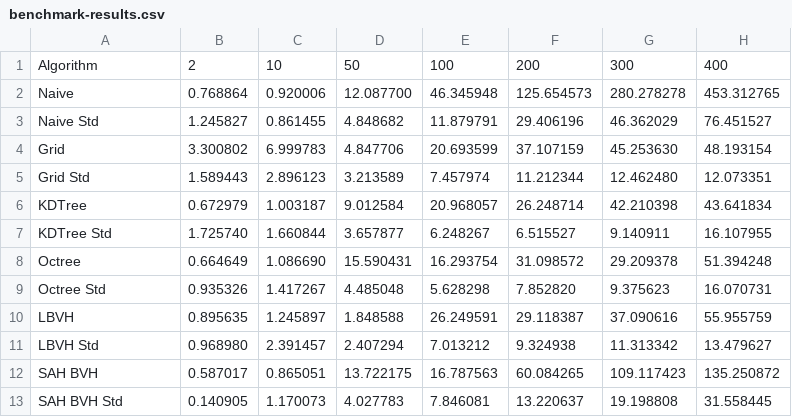
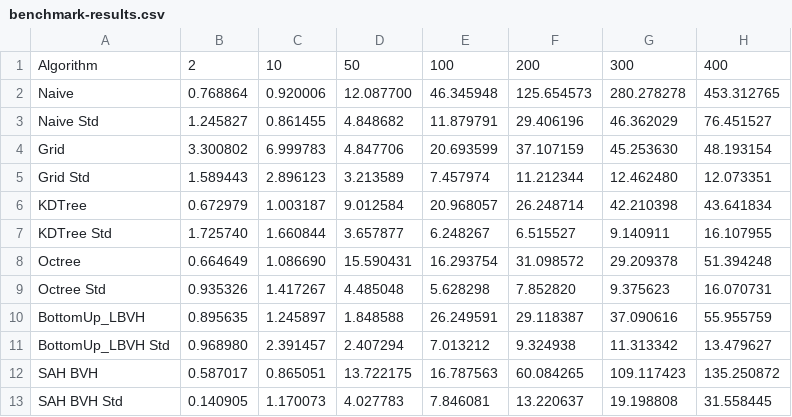
Before and after one commit to ronsaldo/molesim, a CSV file: scripts/benchmark-results.csv, drawn as a sheet; only a part is shown; the diff names each change by its address in the sheet, - before the commit and + after, or states it on an @@ line.

Commit message:
Top down LBVH construction.

```diff
--- a/scripts/benchmark-results.csv
+++ b/scripts/benchmark-results.csv
-A10: LBVH
+A10: BottomUp_LBVH
-A11: LBVH Std
+A11: BottomUp_LBVH Std
```
Also changed, not shown: 7 other files.
